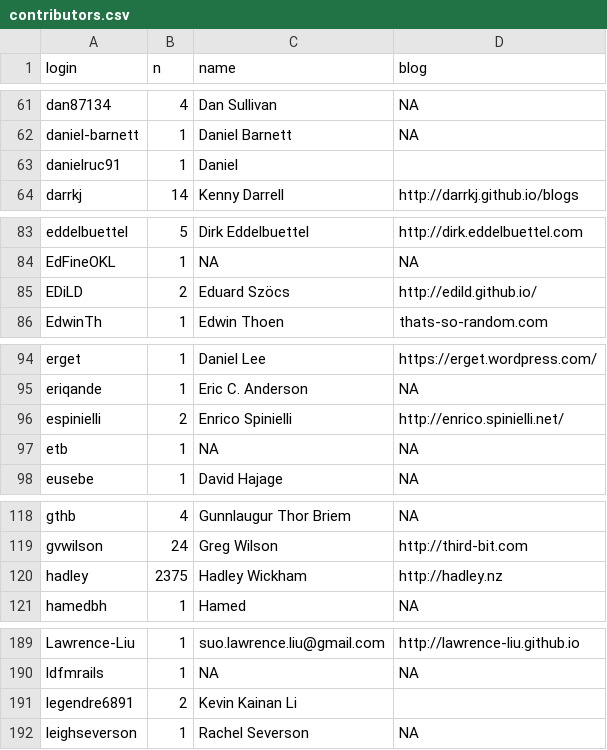
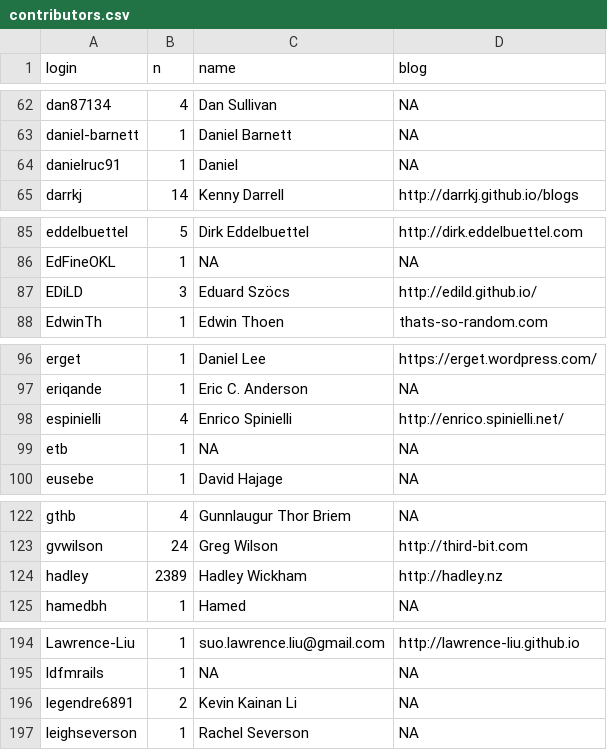
Before and after one commit to hadley/adv-r, a CSV file: contributors.csv, drawn as a sheet; only a part is shown, gaps mark what is left out; the diff covers the shown part only.

```diff
--- a/contributors.csv
+++ b/contributors.csv
@@ -62,3 +63,3 @@ dan87134,4,Dan Sullivan,NA
 daniel-barnett,1,Daniel Barnett,NA
-danielruc91,1,Daniel,
+danielruc91,1,Daniel,NA
 darrkj,14,Kenny Darrell,http://darrkj.github.io/blogs
@@ -84,3 +86,3 @@ eddelbuettel,5,Dirk Eddelbuettel,http://dirk.eddelbuettel.com
 EdFineOKL,1,NA,NA
-EDiLD,2,Eduard Szöcs,http://edild.github.io/
+EDiLD,3,Eduard Szöcs,http://edild.github.io/
 EdwinTh,1,Edwin Thoen,thats-so-random.com
@@ -95,3 +97,3 @@ erget,1,Daniel Lee,https://erget.wordpress.com/
 eriqande,1,Eric C. Anderson,NA
-espinielli,2,Enrico Spinielli,http://enrico.spinielli.net/
+espinielli,4,Enrico Spinielli,http://enrico.spinielli.net/
 etb,1,NA,NA
@@ -119,3 +123,3 @@ gthb,4,Gunnlaugur Thor Briem,NA
 gvwilson,24,Greg Wilson,http://third-bit.com
-hadley,2375,Hadley Wickham,http://hadley.nz
+hadley,2389,Hadley Wickham,http://hadley.nz
 hamedbh,1,Hamed,NA
@@ -190,3 +195,3 @@ Lawrence-Liu,1,suo.lawrence.liu@gmail.com,http://lawrence-liu.github.io
 ldfmrails,1,NA,NA
-legendre6891,2,Kevin Kainan Li,
+legendre6891,2,Kevin Kainan Li,NA
 leighseverson,1,Rachel Severson,NA
```
Also changed, not shown: 6 added rows and 4 edited cells elsewhere in this file.
